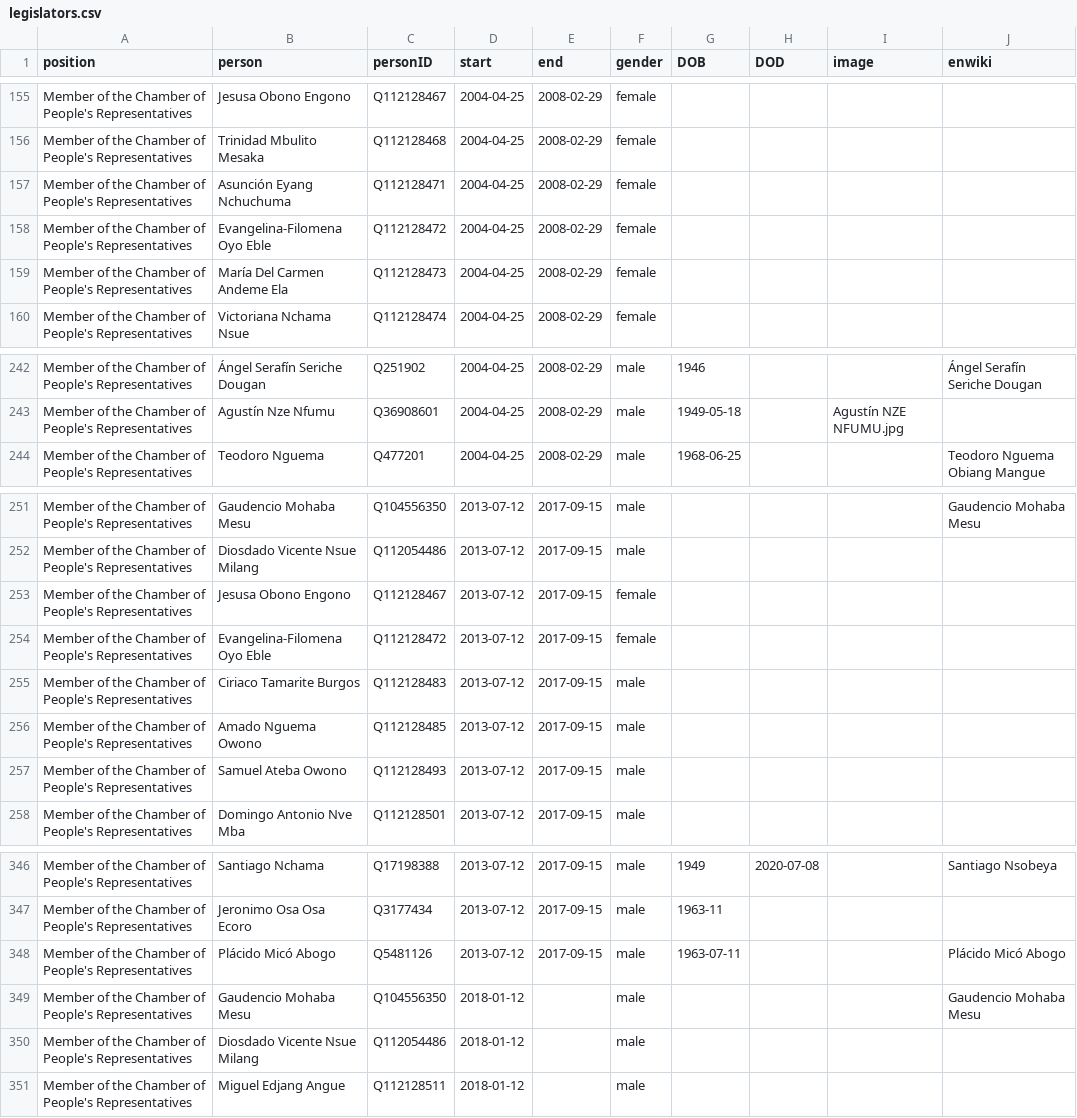
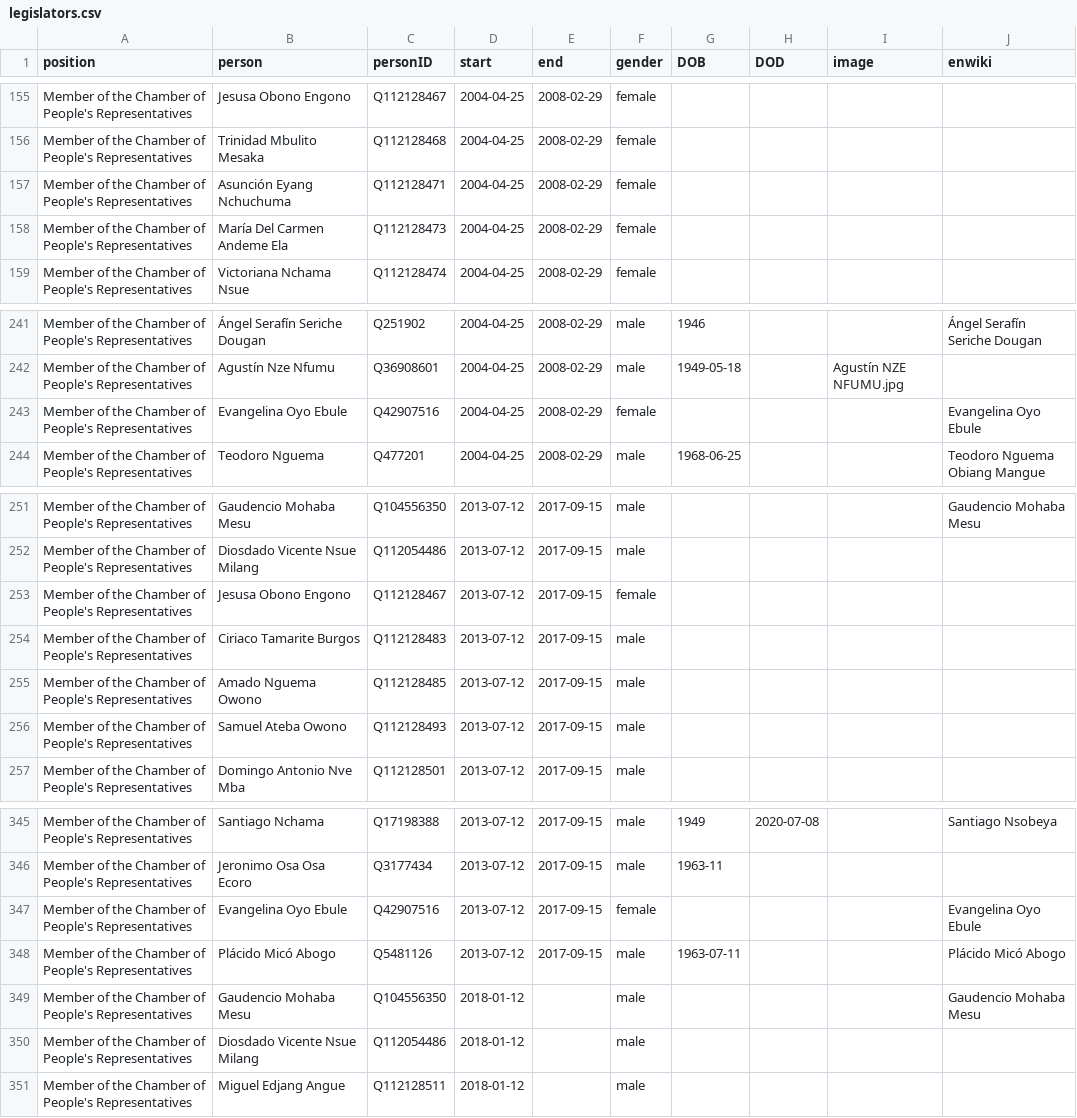
Before and after one commit to every-politician-scrapers/equatorial-guinea, a CSV file: html/legislators.csv, drawn as a sheet; only a part is shown, gaps mark what is left out; removed rows and columns are numbered as before the commit, all else as after; the diff names each change by its address in the sheet, - before the commit and + after, or states it on an @@ line.

```diff
--- a/html/legislators.csv
+++ b/html/legislators.csv
-row 158: Member of the Chamber of People's Representatives | Evangelina-Filomena Oyo Eble | Q112128472 | 2004-04-25 | 2008-02-29 | female
+row 243: Member of the Chamber of People's Representatives | Evangelina Oyo Ebule | Q42907516 | 2004-04-25 | 2008-02-29 | female |  |  |  | Evangelina Oyo Ebule
-row 254: Member of the Chamber of People's Representatives | Evangelina-Filomena Oyo Eble | Q112128472 | 2013-07-12 | 2017-09-15 | female
+row 347: Member of the Chamber of People's Representatives | Evangelina Oyo Ebule | Q42907516 | 2013-07-12 | 2017-09-15 | female |  |  |  | Evangelina Oyo Ebule
```
Also changed, not shown: html/current.csv, html/family.csv, 2 other files.
